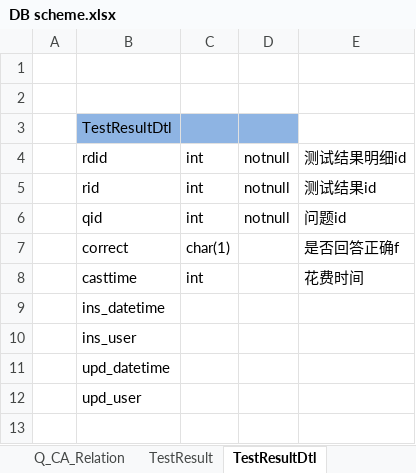
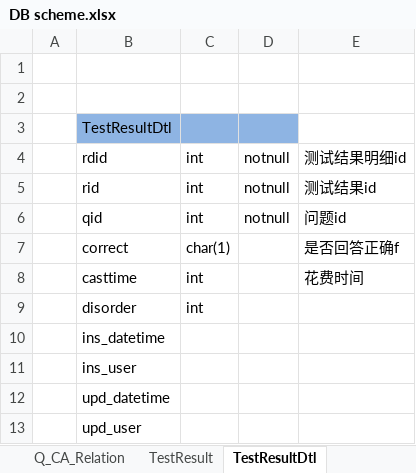
Before and after one commit to stmChina/-svsMooc, an Excel workbook: DBScript/DB scheme.xlsx, sheet TestResultDtl, drawn as a sheet; values as stored, in another font and other column widths than the file's, no borders; the diff names each change by its address in the sheet, - before the commit and + after, or states it on an @@ line.

```diff
--- a/DBScript/DB scheme.xlsx (sheet TestResultDtl)
+++ b/DBScript/DB scheme.xlsx (sheet TestResultDtl)
+row 9:  | disorder | int
```
Also changed, not shown: sheet Question, other sheet tabs, charts or pictures, 1 other file.
